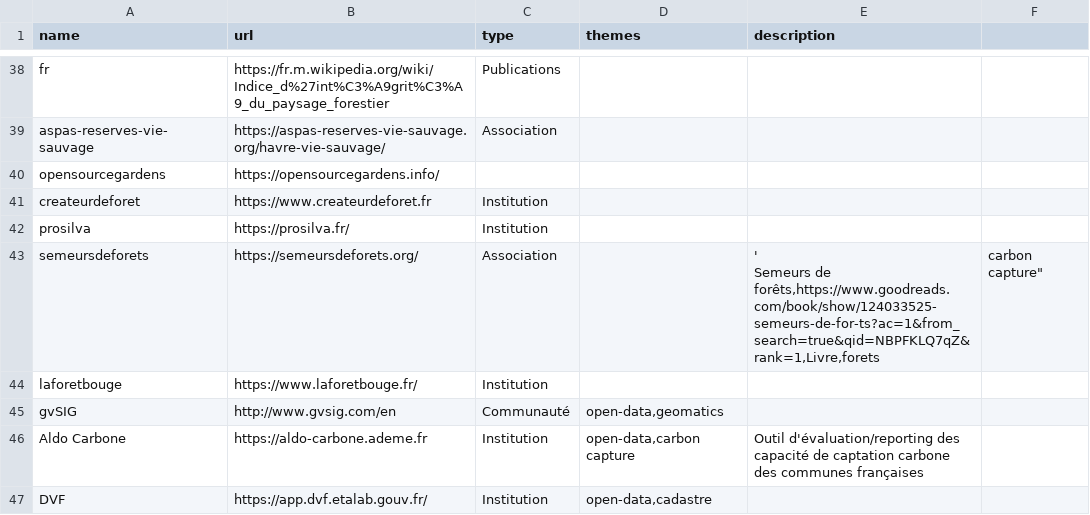
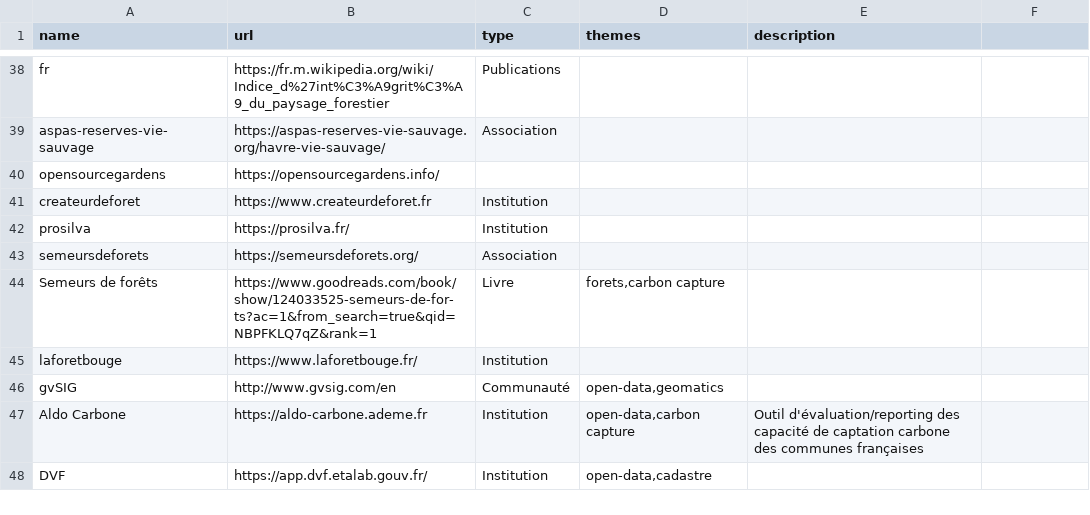
Before and after one commit to bpetit/blog, a CSV file: assets/initiatives.csv, drawn as a sheet; only a part is shown, gaps mark what is left out.

Commit message:
fix

```diff
--- a/assets/initiatives.csv
+++ b/assets/initiatives.csv
@@ -42,4 +42,4 @@ createurdeforet,https://www.createurdeforet.fr,Institution,"",""
 prosilva,https://prosilva.fr/,Institution,"",""
-semeursdeforets,https://semeursdeforets.org/,Association,"","'
-Semeurs de forêts,https://www.goodreads.com/book/show/124033525-semeurs-de-for-ts?ac=1&from_search=true&qid=NBPFKLQ7qZ&rank=1,Livre,"forets,carbon capture","",""
+semeursdeforets,https://semeursdeforets.org/,Association,"",""
+Semeurs de forêts,https://www.goodreads.com/book/show/124033525-semeurs-de-for-ts?ac=1&from_search=true&qid=NBPFKLQ7qZ&rank=1,Livre,"forets,carbon capture","",""
 laforetbouge,https://www.laforetbouge.fr/,Institution,"",""
```
